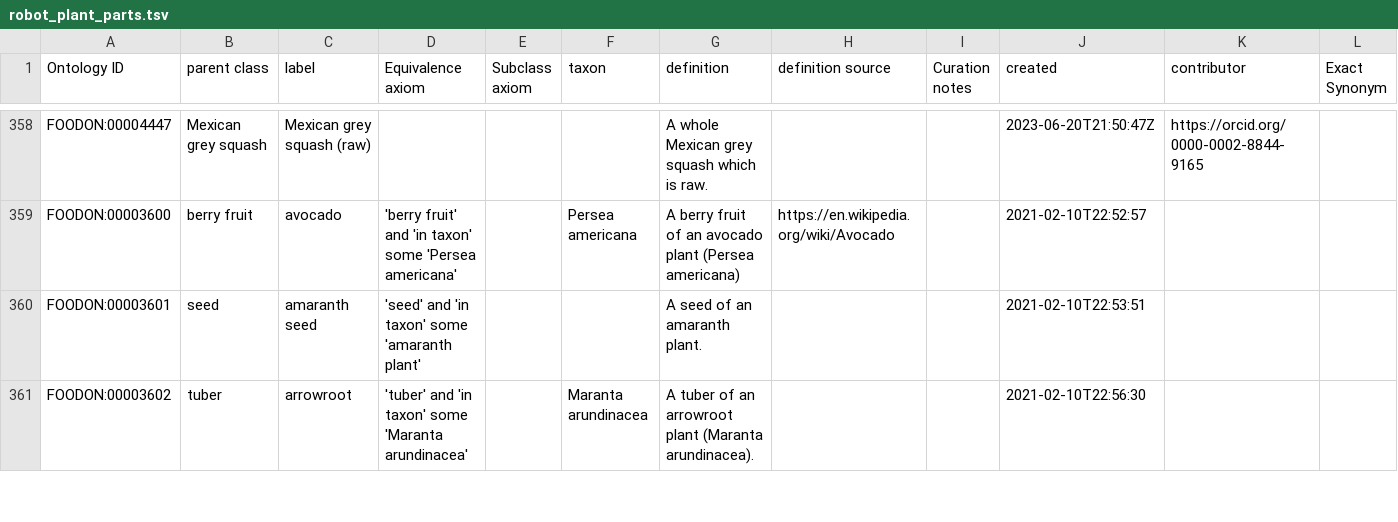
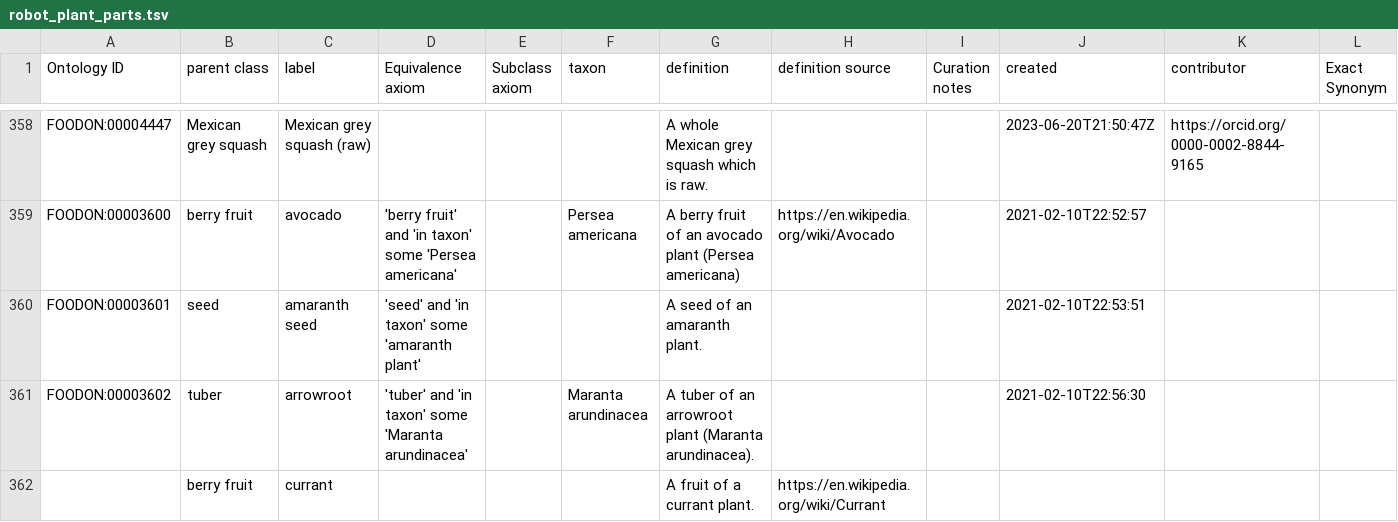
Before and after one commit to FoodOntology/foodon, a TSV file: src/templates/robot_plant_parts.tsv, drawn as a sheet; only a part is shown, gaps mark what is left out; rows hold the shown columns only; the diff covers the shown part only; the diff names each change by its address in the sheet, - before the commit and + after, or states it on an @@ line.

Commit message:
Update seafood, plant parts, and meat cuts ROBOT TSVs
Updated robot_meat_cuts.tsv by adding the new term beef stew meat (GitHub Issue #357.:

```diff
--- a/src/templates/robot_plant_parts.tsv
+++ b/src/templates/robot_plant_parts.tsv
+row 362:  | berry fruit | currant |  |  |  | A fruit of a currant plant. | https://en.wikipedia.org/wiki/Currant
```
Also changed, not shown: 9 edited cells elsewhere in this file, src/templates/robot_meat_cuts.tsv, src/templates/robot_seafood.tsv.
